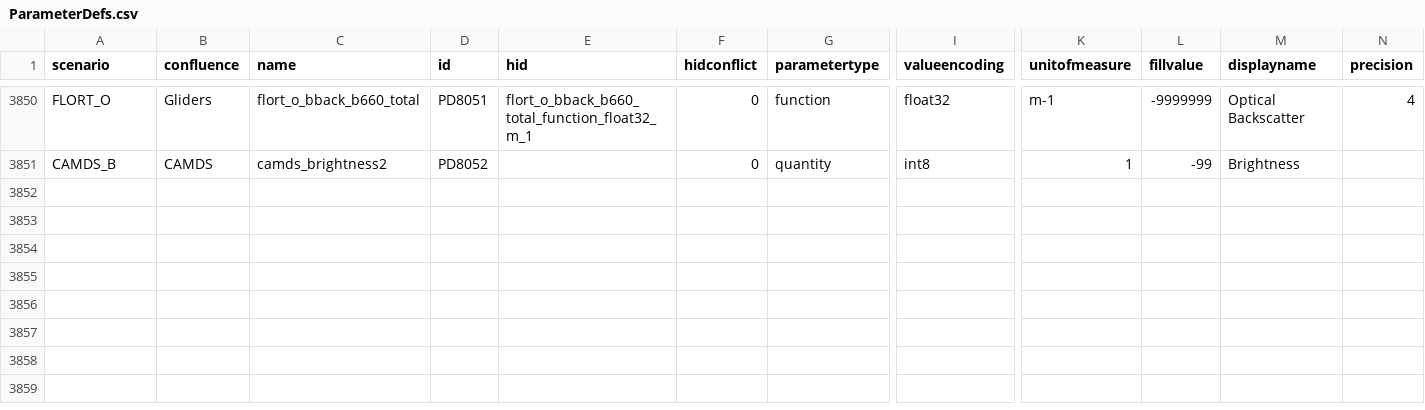
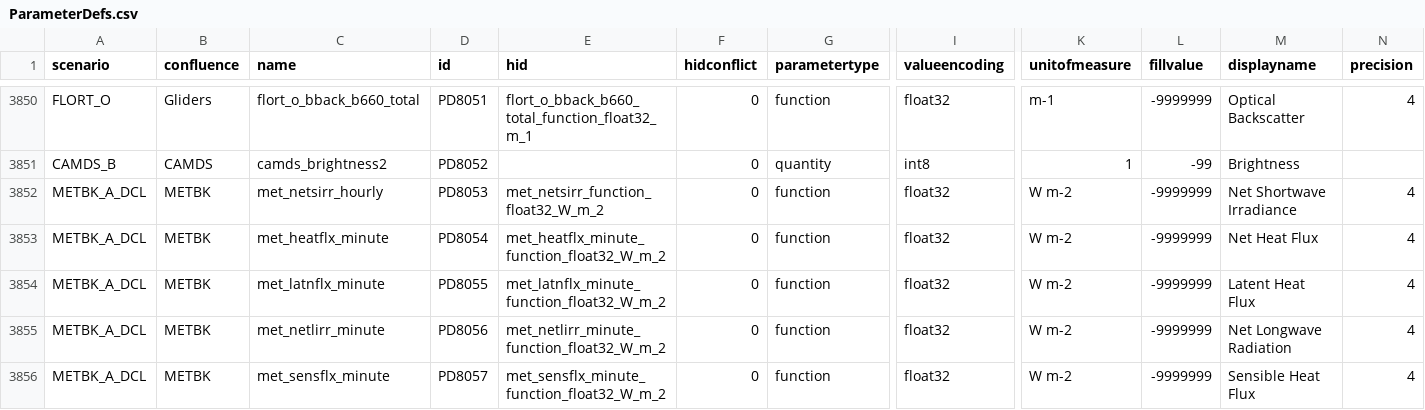
Before and after one commit to oceanobservatories/preload-database, a CSV file: csv/ParameterDefs.csv, drawn as a sheet; only a part is shown, gaps mark what is left out; rows hold the shown columns only; the diff names each change by its address in the sheet, - before the commit and + after, or states it on an @@ line.

Commit message:
Redmine #9261 - Add definitions for METBK hourly
Change-Id: I885332db0b1f57c6a7f224dad1353cee1ab2eb80

```diff
--- a/csv/ParameterDefs.csv
+++ b/csv/ParameterDefs.csv
+row 3852: METBK_A_DCL | METBK | met_netsirr_hourly | PD8053 | met_netsirr_function_float32_W_m_2 | 0 | function | float32 | W m-2 | -9999999 | Net Shortwave Irradiance | 4
+row 3853: METBK_A_DCL | METBK | met_heatflx_minute | PD8054 | met_heatflx_minute_function_float32_W_m_2 | 0 | function | float32 | W m-2 | -9999999 | Net Heat Flux | 4
+row 3854: METBK_A_DCL | METBK | met_latnflx_minute | PD8055 | met_latnflx_minute_function_float32_W_m_2 | 0 | function | float32 | W m-2 | -9999999 | Latent Heat Flux | 4
+row 3855: METBK_A_DCL | METBK | met_netlirr_minute | PD8056 | met_netlirr_minute_function_float32_W_m_2 | 0 | function | float32 | W m-2 | -9999999 | Net Longwave Radiation | 4
+row 3856: METBK_A_DCL | METBK | met_sensflx_minute | PD8057 | met_sensflx_minute_function_float32_W_m_2 | 0 | function | float32 | W m-2 | -9999999 | Sensible Heat Flux | 4
```
Also changed, not shown: csv/ParameterDictionary.csv, csv/ParameterFunctions.csv, 4 other files.
